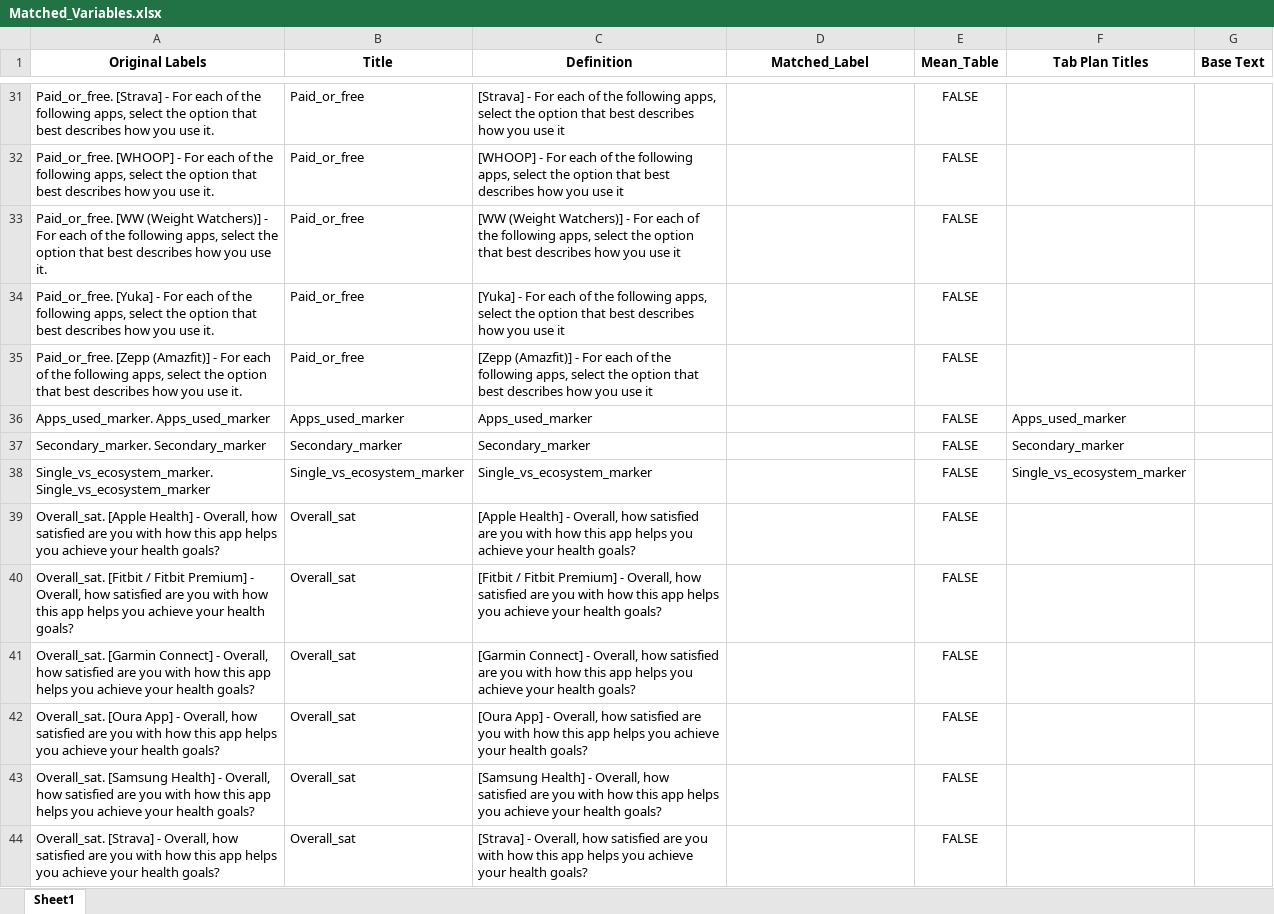
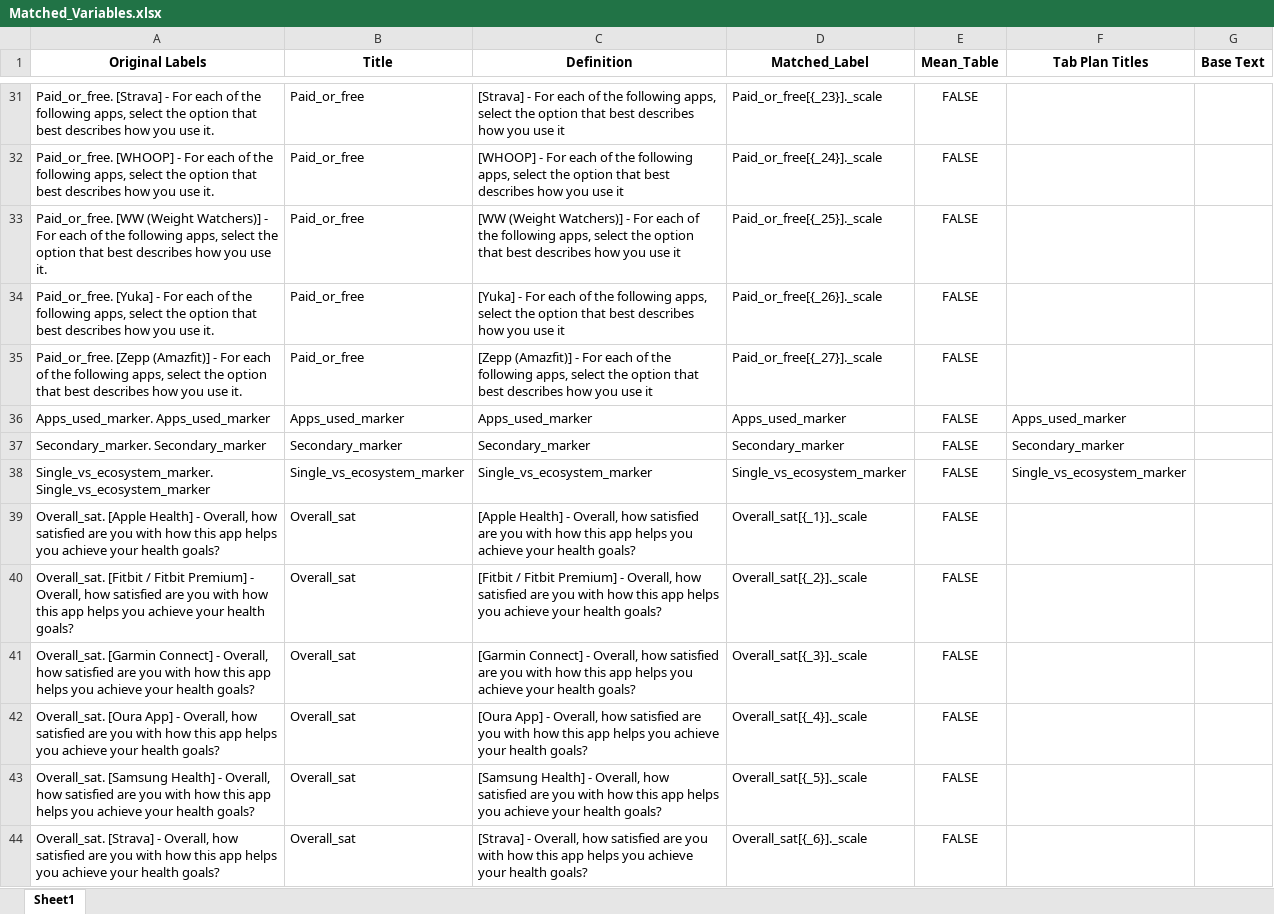
Before and after one commit to Irshadkazi1698/SecondaryAutomation, an Excel workbook: Output/Matched_Variables.xlsx, sheet Sheet1, drawn as a sheet; only a part is shown, gaps mark what is left out; values as stored, in another font and other column widths than the file's, no borders; the diff covers the shown part only; the diff names each change by its address in the sheet, - before the commit and + after, or states it on an @@ line.

```diff
--- a/Output/Matched_Variables.xlsx (sheet Sheet1)
+++ b/Output/Matched_Variables.xlsx (sheet Sheet1)
-D31 (Matched_Label): (empty)
+D31 (Matched_Label): Paid_or_free[{_23}]._scale
-D32 (Matched_Label): (empty)
+D32 (Matched_Label): Paid_or_free[{_24}]._scale
-D33 (Matched_Label): (empty)
+D33 (Matched_Label): Paid_or_free[{_25}]._scale
-D34 (Matched_Label): (empty)
+D34 (Matched_Label): Paid_or_free[{_26}]._scale
-D35 (Matched_Label): (empty)
+D35 (Matched_Label): Paid_or_free[{_27}]._scale
-D36 (Matched_Label): (empty)
+D36 (Matched_Label): Apps_used_marker
-D37 (Matched_Label): (empty)
+D37 (Matched_Label): Secondary_marker
-D38 (Matched_Label): (empty)
+D38 (Matched_Label): Single_vs_ecosystem_marker
-D39 (Matched_Label): (empty)
+D39 (Matched_Label): Overall_sat[{_1}]._scale
-D40 (Matched_Label): (empty)
+D40 (Matched_Label): Overall_sat[{_2}]._scale
-D41 (Matched_Label): (empty)
+D41 (Matched_Label): Overall_sat[{_3}]._scale
-D42 (Matched_Label): (empty)
+D42 (Matched_Label): Overall_sat[{_4}]._scale
-D43 (Matched_Label): (empty)
+D43 (Matched_Label): Overall_sat[{_5}]._scale
-D44 (Matched_Label): (empty)
+D44 (Matched_Label): Overall_sat[{_6}]._scale
```
Also changed, not shown: 281 edited cells elsewhere in this sheet, Output/Final Comparison.xlsx, Output/Matched_df.xlsx, 21 other files.
